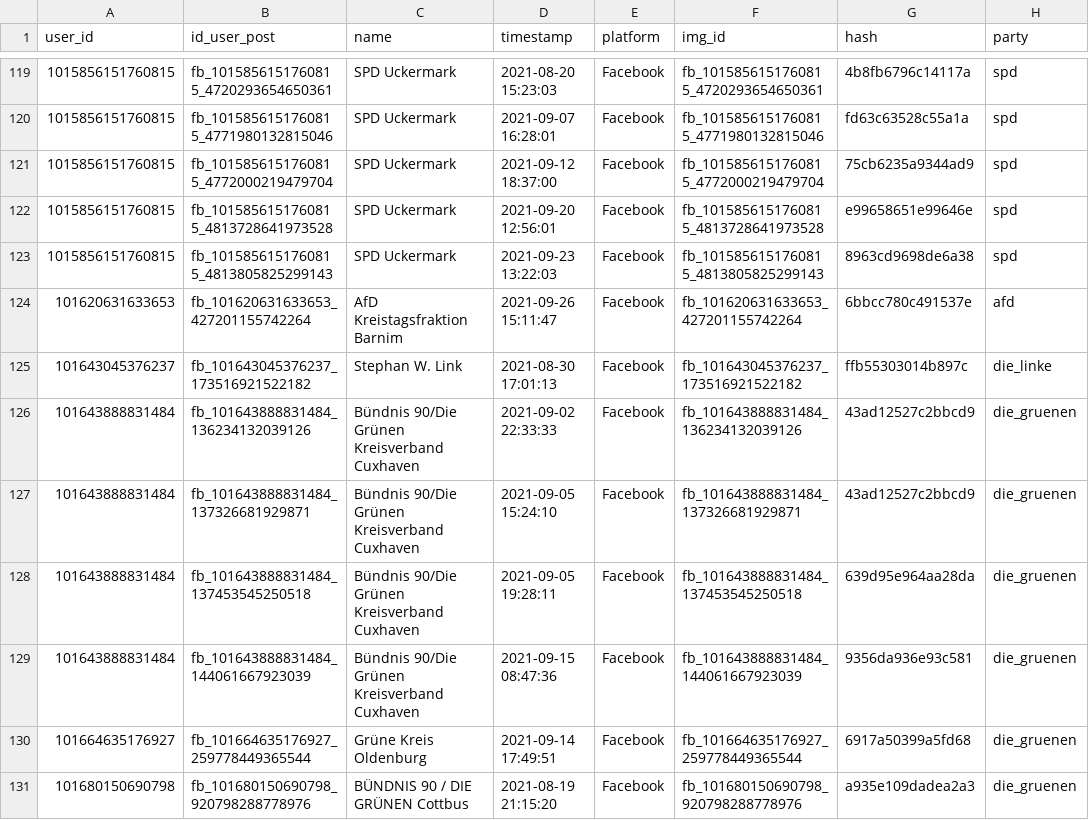
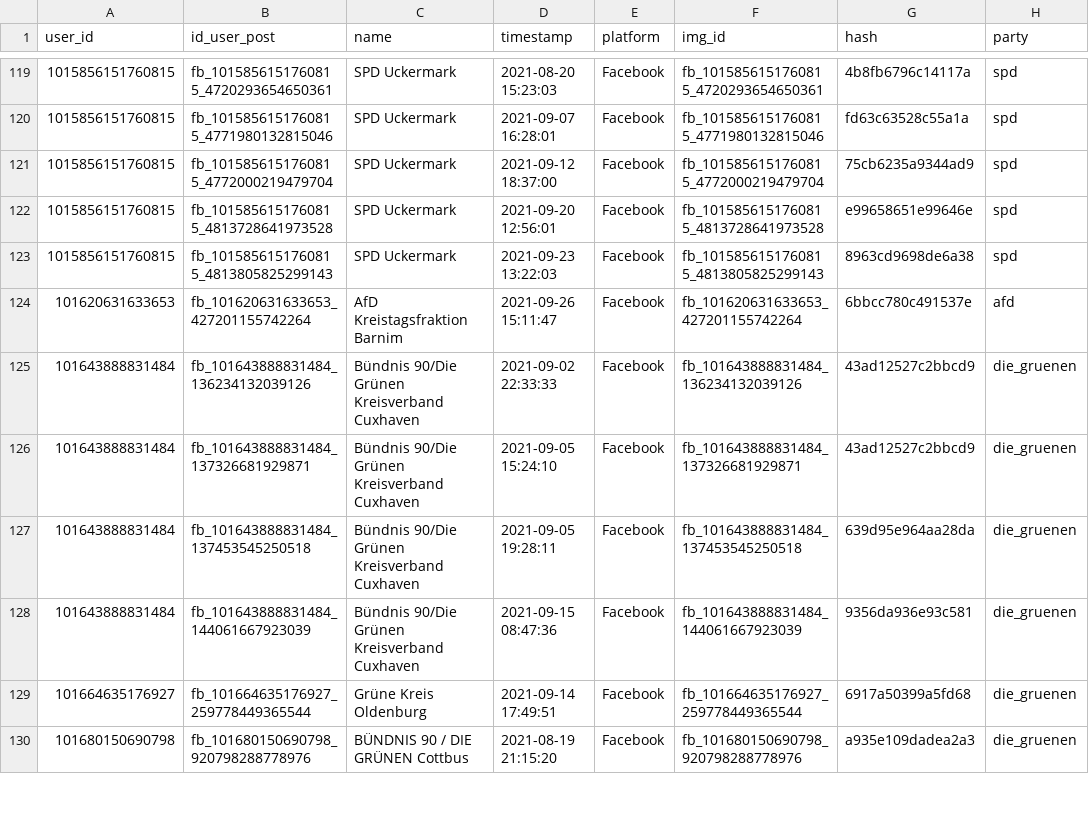
Before and after one commit to tobiasraidl/election_dashboard, a CSV file: app/data/posts_with_party.csv, drawn as a sheet; only a part is shown, gaps mark what is left out.

```diff
--- a/app/data/posts_with_party.csv
+++ b/app/data/posts_with_party.csv
@@ -124,3 +124,2 @@ user_id,id_user_post,name,timestamp,platform,img_id,hash,party
 101620631633653,fb_101620631633653_427201155742264,AfD Kreistagsfraktion Barnim,2021-09-26 15:11:47,Facebook,fb_101620631633653_427201155742264,6bbcc780c491537e,afd
-101643045376237,fb_101643045376237_173516921522182,Stephan W. Link,2021-08-30 17:01:13,Facebook,fb_101643045376237_173516921522182,ffb55303014b897c,die_linke
 101643888831484,fb_101643888831484_136234132039126,Bündnis 90/Die Grünen Kreisverband Cuxhaven,2021-09-02 22:33:33,Facebook,fb_101643888831484_136234132039126,43ad12527c2bbcd9,die_gruenen
```
Also changed, not shown: 7 other files.
